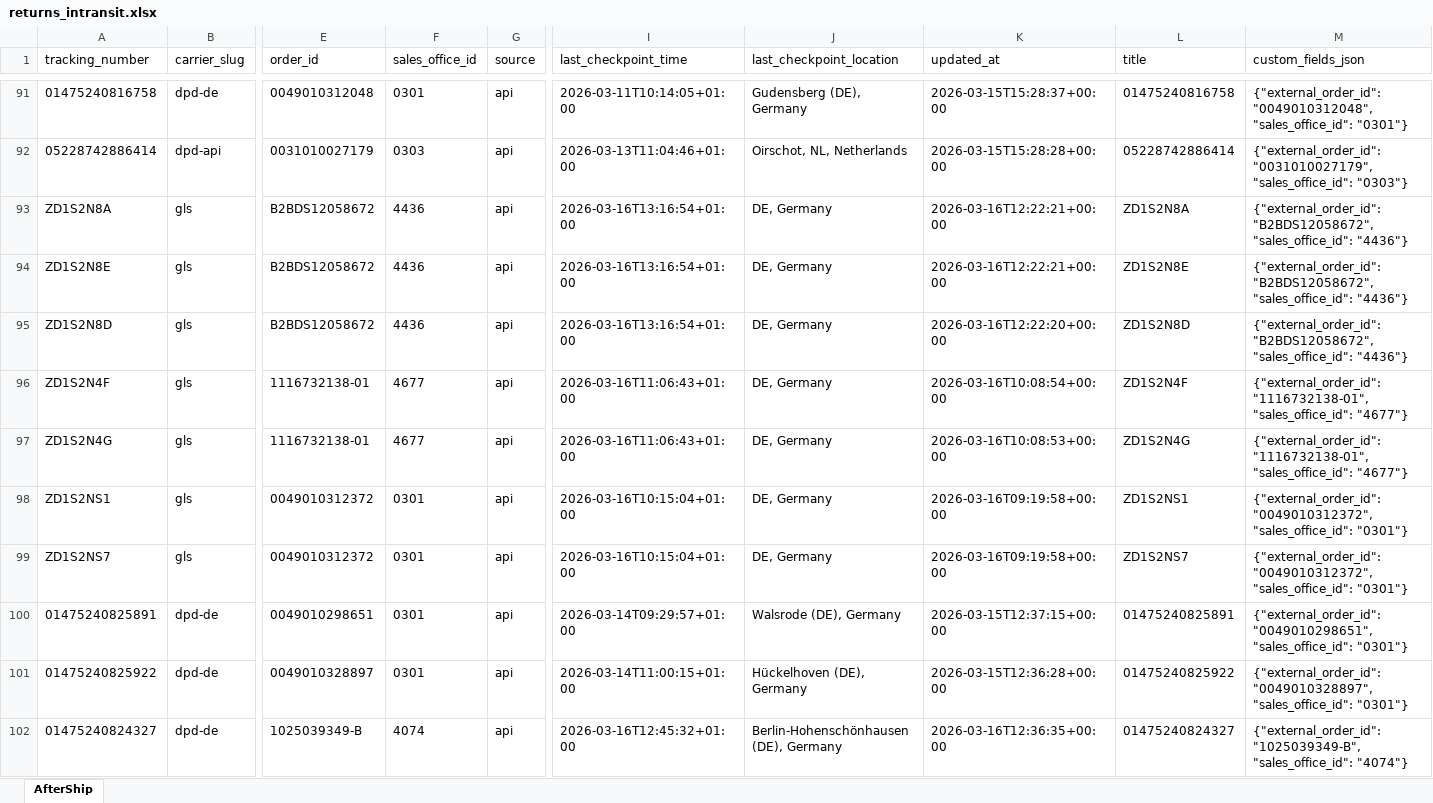
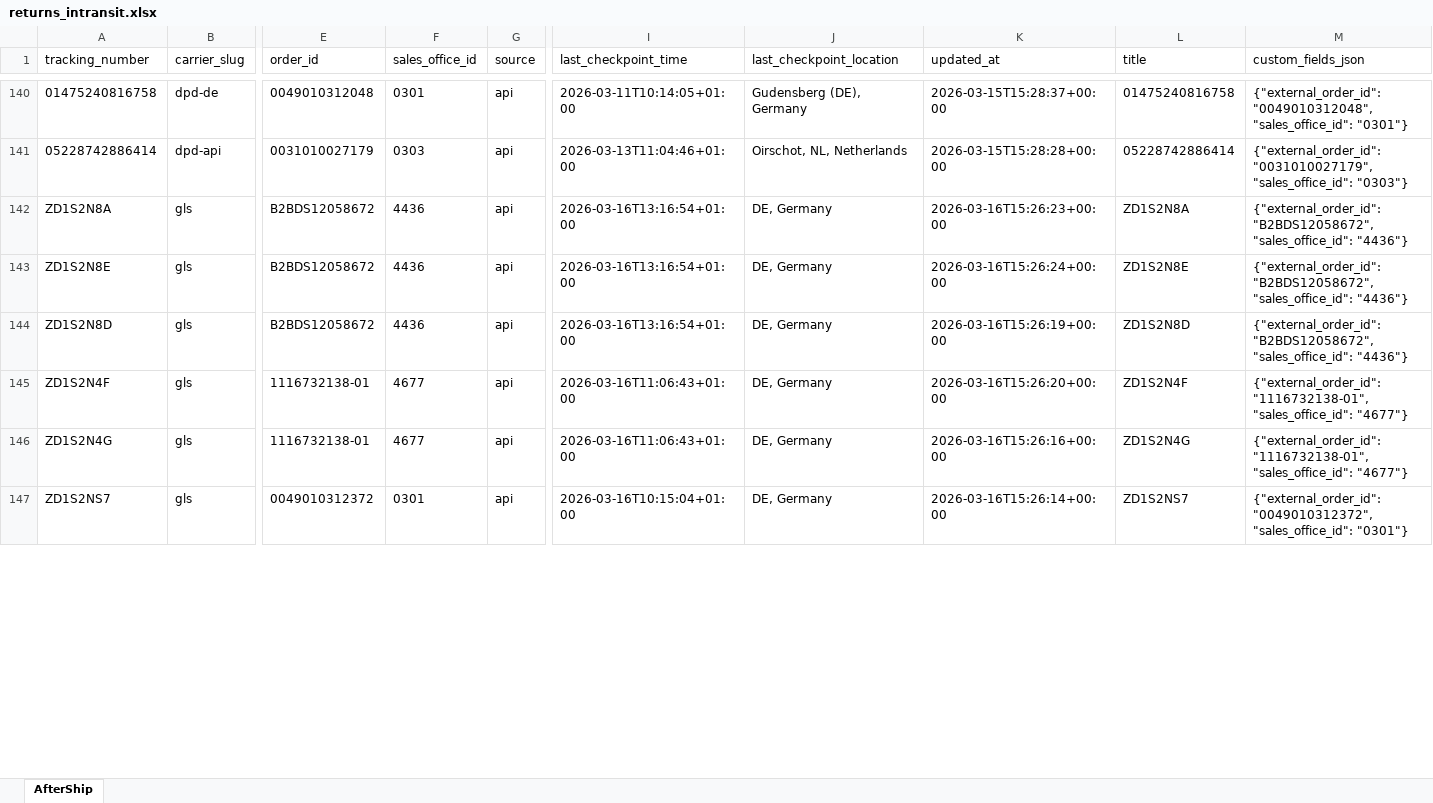
Before and after one commit to Gleamm89/Return-Shipments, an Excel workbook: docs/data/returns_intransit.xlsx, sheet AfterShip, drawn as a sheet; only a part is shown, gaps mark what is left out; values as stored, in another font and other column widths than the file's, no borders; removed rows and columns are numbered as before the commit, all else as after; rows hold the shown columns only; the diff covers the shown part only; the diff names each change by its address in the sheet, - before the commit and + after, or states it on an @@ line.

```diff
--- a/docs/data/returns_intransit.xlsx (sheet AfterShip)
+++ b/docs/data/returns_intransit.xlsx (sheet AfterShip)
-K142 (updated_at): 2026-03-16T12:22:21+00:00
+K142 (updated_at): 2026-03-16T15:26:23+00:00
-K143 (updated_at): 2026-03-16T12:22:21+00:00
+K143 (updated_at): 2026-03-16T15:26:24+00:00
-K144 (updated_at): 2026-03-16T12:22:20+00:00
+K144 (updated_at): 2026-03-16T15:26:19+00:00
-K145 (updated_at): 2026-03-16T10:08:54+00:00
+K145 (updated_at): 2026-03-16T15:26:20+00:00
-K146 (updated_at): 2026-03-16T10:08:53+00:00
+K146 (updated_at): 2026-03-16T15:26:16+00:00
-row 98: ZD1S2NS1 | gls | 0049010312372 | 0301 | api | 2026-03-16T10:15:04+01:00 | DE, Germany | 2026-03-16T09:19:58+00:00 | ZD1S2NS1 | {"external_order_id": "0049010312372", "sales_office_id": "0301"}
-K147 (updated_at): 2026-03-16T09:19:58+00:00
+K147 (updated_at): 2026-03-16T15:26:14+00:00
-row 100: 01475240825891 | dpd-de | 0049010298651 | 0301 | api | 2026-03-14T09:29:57+01:00 | Walsrode (DE), Germany | 2026-03-15T12:37:15+00:00 | 01475240825891 | {"external_order_id": "0049010298651", "sales_office_id": "0301"}
-row 101: 01475240825922 | dpd-de | 0049010328897 | 0301 | api | 2026-03-14T11:00:15+01:00 | Hückelhoven (DE), Germany | 2026-03-15T12:36:28+00:00 | 01475240825922 | {"external_order_id": "0049010328897", "sales_office_id": "0301"}
-row 102: 01475240824327 | dpd-de | 1025039349-B | 4074 | api | 2026-03-16T12:45:32+01:00 | Berlin-Hohenschönhausen (DE), Germany | 2026-03-16T12:36:35+00:00 | 01475240824327 | {"external_order_id": "1025039349-B", "sales_office_id": "4074"}
```
Also changed, not shown: 56 added rows, 57 removed rows, 31 moved rows and 19 edited cells elsewhere in this sheet, 2 other files.
